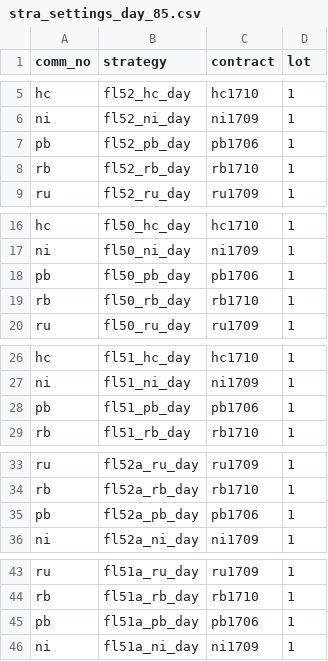
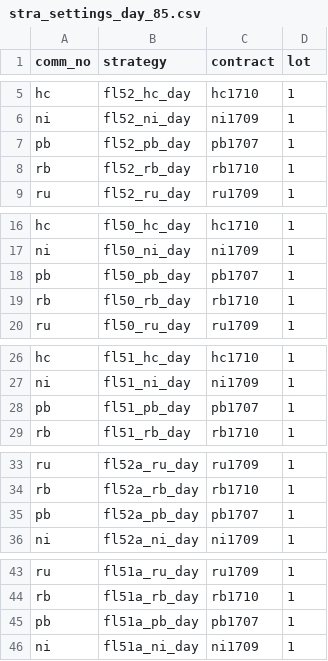
Before and after one commit to 19199883/MyDoc, a CSV file: ExplorerFund/operation/strategy_update/general/shfe/day/85/stra_settings_day_85.csv, drawn as a sheet; only a part is shown, gaps mark what is left out; the diff covers the shown part only.

```diff
--- a/ExplorerFund/operation/strategy_update/general/shfe/day/85/stra_settings_day_85.csv
+++ b/ExplorerFund/operation/strategy_update/general/shfe/day/85/stra_settings_day_85.csv
@@ -6,3 +6,3 @@ hc,fl52_hc_day,hc1710,1
 ni,fl52_ni_day,ni1709,1
-pb,fl52_pb_day,pb1706,1
+pb,fl52_pb_day,pb1707,1
 rb,fl52_rb_day,rb1710,1
@@ -17,3 +17,3 @@ hc,fl50_hc_day,hc1710,1
 ni,fl50_ni_day,ni1709,1
-pb,fl50_pb_day,pb1706,1
+pb,fl50_pb_day,pb1707,1
 rb,fl50_rb_day,rb1710,1
@@ -27,3 +27,3 @@ hc,fl51_hc_day,hc1710,1
 ni,fl51_ni_day,ni1709,1
-pb,fl51_pb_day,pb1706,1
+pb,fl51_pb_day,pb1707,1
 rb,fl51_rb_day,rb1710,1
@@ -34,3 +34,3 @@ ru,fl52a_ru_day,ru1709,1
 rb,fl52a_rb_day,rb1710,1
-pb,fl52a_pb_day,pb1706,1
+pb,fl52a_pb_day,pb1707,1
 ni,fl52a_ni_day,ni1709,1
@@ -44,3 +44,3 @@ ru,fl51a_ru_day,ru1709,1
 rb,fl51a_rb_day,rb1710,1
-pb,fl51a_pb_day,pb1706,1
+pb,fl51a_pb_day,pb1707,1
 ni,fl51a_ni_day,ni1709,1
```
Also changed, not shown: 1 edited cell elsewhere in this file, ExplorerFund/operation/strategy_update/general/shfe/day/63/stra_settings_day_63.csv, ExplorerFund/operation/strategy_update/general/shfe/night/19/stra_sett_ngt_19.csv, 3 other files.
